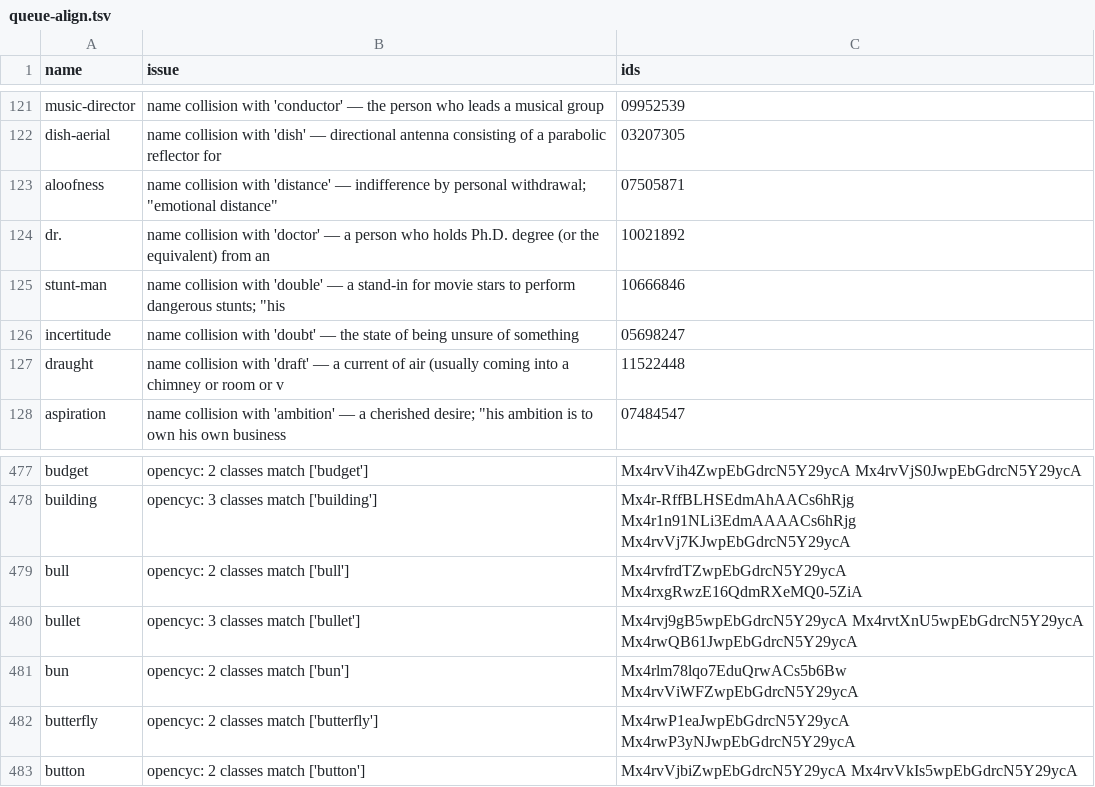
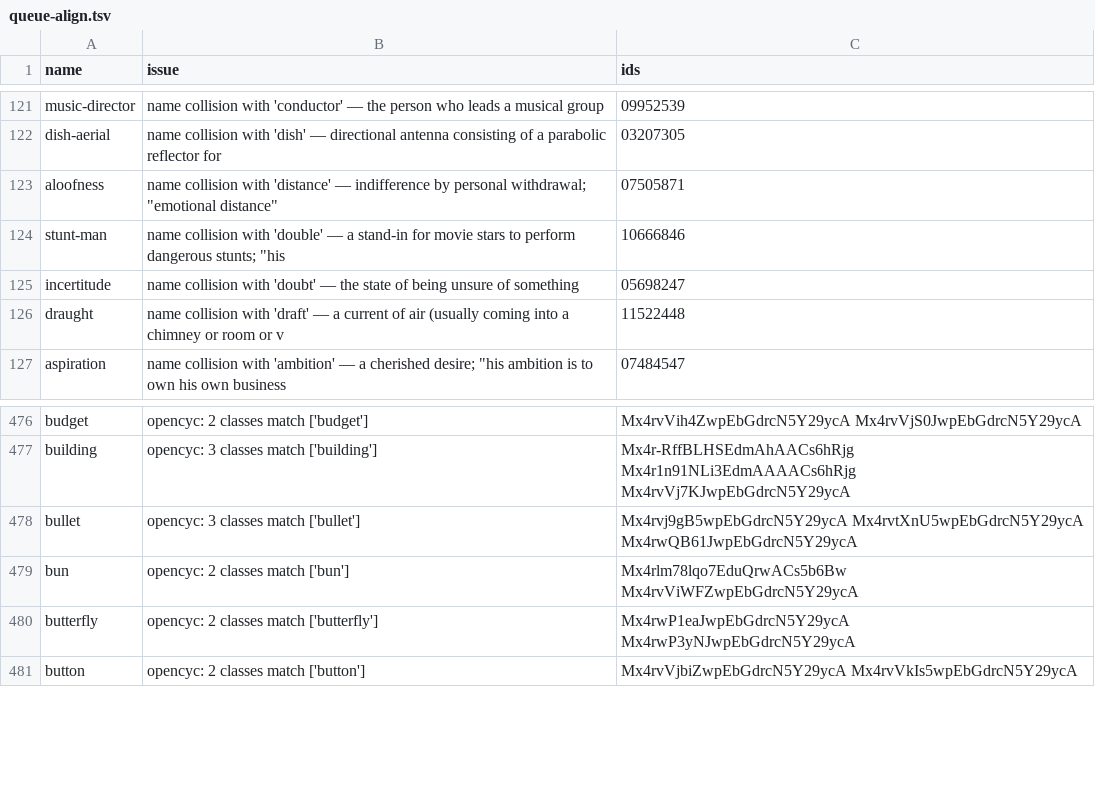
Before and after one commit to petfold/ontodag-core, a TSV file: align/queue-align.tsv, drawn as a sheet; only a part is shown, gaps mark what is left out.

```diff
--- a/align/queue-align.tsv
+++ b/align/queue-align.tsv
@@ -123,3 +123,2 @@ dish-aerial	name collision with 'dish' — directional antenna consisting of a p
 aloofness	"name collision with 'distance' — indifference by personal withdrawal; ""emotional distance"""	07505871
-dr.	name collision with 'doctor' — a person who holds Ph.D. degree (or the equivalent) from an 	10021892
 stunt-man	"name collision with 'double' — a stand-in for movie stars to perform dangerous stunts; ""his"	10666846
@@ -478,3 +477,2 @@ budget	opencyc: 2 classes match ['budget']	Mx4rvVih4ZwpEbGdrcN5Y29ycA Mx4rvVjS0J
 building	opencyc: 3 classes match ['building']	Mx4r-RffBLHSEdmAhAACs6hRjg Mx4r1n91NLi3EdmAAAACs6hRjg Mx4rvVj7KJwpEbGdrcN5Y29ycA
-bull	opencyc: 2 classes match ['bull']	Mx4rvfrdTZwpEbGdrcN5Y29ycA Mx4rxgRwzE16QdmRXeMQ0-5ZiA
 bullet	opencyc: 3 classes match ['bullet']	Mx4rvj9gB5wpEbGdrcN5Y29ycA Mx4rvtXnU5wpEbGdrcN5Y29ycA Mx4rwQB61JwpEbGdrcN5Y29ycA
```
Also changed, not shown: align/claude-review.tsv, align/concepts.tsv, 9 other files.
